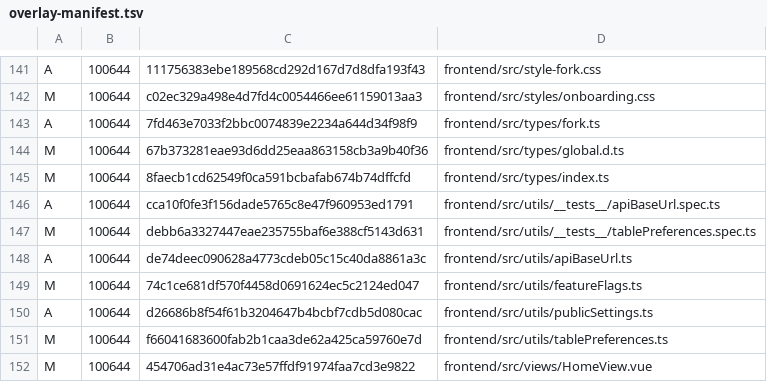
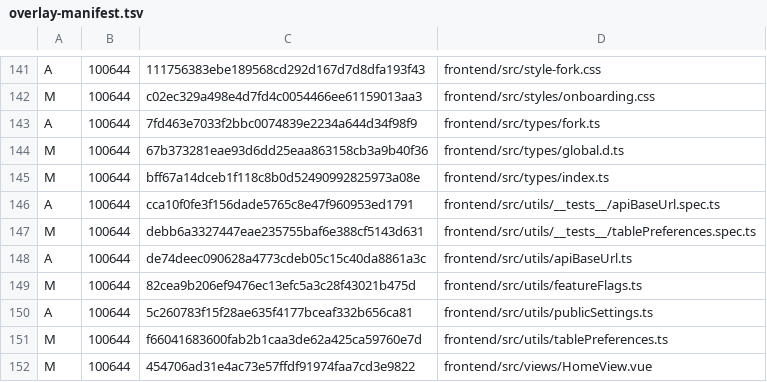
Before and after one commit to KimiChen/wheels, a TSV file: sub2api-plus/overlay-manifest.tsv, drawn as a sheet; only a part is shown, gaps mark what is left out; the diff covers the shown part only.

```diff
--- a/sub2api-plus/overlay-manifest.tsv
+++ b/sub2api-plus/overlay-manifest.tsv
@@ -144,3 +144,3 @@ A	100644	7fd463e7033f2bbc0074839e2234a644d34f98f9	frontend/src/types/fork.ts
 M	100644	67b373281eae93d6dd25eaa863158cb3a9b40f36	frontend/src/types/global.d.ts
-M	100644	8faecb1cd62549f0ca591bcbafab674b74dffcfd	frontend/src/types/index.ts
+M	100644	bff67a14dceb1f118c8b0d52490992825973a08e	frontend/src/types/index.ts
 A	100644	cca10f0fe3f156dade5765c8e47f960953ed1791	frontend/src/utils/__tests__/apiBaseUrl.spec.ts
@@ -148,4 +148,4 @@ M	100644	debb6a3327447eae235755baf6e388cf5143d631	frontend/src/utils/__tests__/t
 A	100644	de74deec090628a4773cdeb05c15c40da8861a3c	frontend/src/utils/apiBaseUrl.ts
-M	100644	74c1ce681df570f4458d0691624ec5c2124ed047	frontend/src/utils/featureFlags.ts
-A	100644	d26686b8f54f61b3204647b4bcbf7cdb5d080cac	frontend/src/utils/publicSettings.ts
+M	100644	82cea9b206ef9476ec13efc5a3c28f43021b475d	frontend/src/utils/featureFlags.ts
+A	100644	5c260783f15f28ae635f4177bceaf332b656ca81	frontend/src/utils/publicSettings.ts
 M	100644	f66041683600fab2b1caa3de62a425ca59760e7d	frontend/src/utils/tablePreferences.ts
```
Also changed, not shown: 31 edited cells elsewhere in this file, 32 other files.
